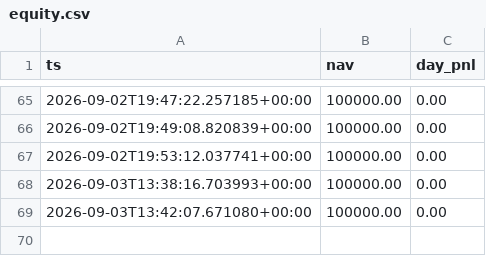
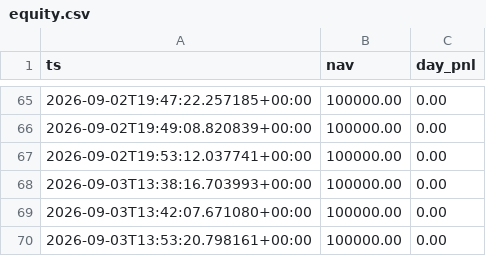
Before and after one commit to alvaarocl/iv-desk, a CSV file: data/equity.csv, drawn as a sheet; only a part is shown, gaps mark what is left out; the diff names each change by its address in the sheet, - before the commit and + after, or states it on an @@ line.

```diff
--- a/data/equity.csv
+++ b/data/equity.csv
+row 70: 2026-09-03T13:53:20.798161+00:00 | 100000.00 | 0.00
```
Also changed, not shown: 1 other file.
